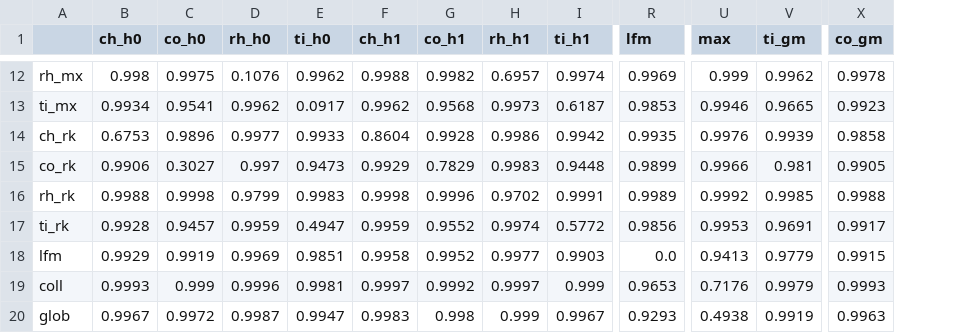
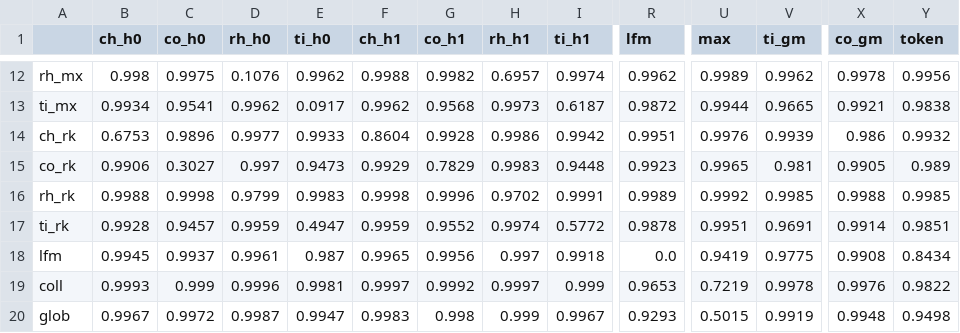
Before and after one commit to darkjazz/similarity-models, a CSV file: data/eval.csv, drawn as a sheet; only a part is shown, gaps mark what is left out; the diff covers the shown part only; the diff names each change by its address in the sheet, - before the commit and + after, or states it on an @@ line.

Commit message:
added token similarity evaluation and mirex gold dataset

```diff
--- a/data/eval.csv
+++ b/data/eval.csv
+column Y (token), rows 12-20: 0.9956 | 0.9838 | 0.9932 | 0.989 | 0.9985 | 0.9851 | 0.8434 | 0.9822 | 0.9498
-R12 (lfm): 0.9969
+R12 (lfm): 0.9962
-U12 (max): 0.999
+U12 (max): 0.9989
-R13 (lfm): 0.9853
+R13 (lfm): 0.9872
-U13 (max): 0.9946
+U13 (max): 0.9944
-X13 (co_gm): 0.9923
+X13 (co_gm): 0.9921
-R14 (lfm): 0.9935
+R14 (lfm): 0.9951
-X14 (co_gm): 0.9858
+X14 (co_gm): 0.986
-R15 (lfm): 0.9899
+R15 (lfm): 0.9923
-U15 (max): 0.9966
+U15 (max): 0.9965
-R17 (lfm): 0.9856
+R17 (lfm): 0.9878
-U17 (max): 0.9953
+U17 (max): 0.9951
-X17 (co_gm): 0.9917
+X17 (co_gm): 0.9914
-B18 (ch_h0): 0.9929
+B18 (ch_h0): 0.9945
-C18 (co_h0): 0.9919
+C18 (co_h0): 0.9937
-D18 (rh_h0): 0.9969
+D18 (rh_h0): 0.9961
-E18 (ti_h0): 0.9851
+E18 (ti_h0): 0.987
-F18 (ch_h1): 0.9958
+F18 (ch_h1): 0.9965
-G18 (co_h1): 0.9952
+G18 (co_h1): 0.9956
-H18 (rh_h1): 0.9977
+H18 (rh_h1): 0.997
-I18 (ti_h1): 0.9903
+I18 (ti_h1): 0.9918
-U18 (max): 0.9413
+U18 (max): 0.9419
-V18 (ti_gm): 0.9779
+V18 (ti_gm): 0.9775
-X18 (co_gm): 0.9915
+X18 (co_gm): 0.9908
-U19 (max): 0.7176
+U19 (max): 0.7219
-V19 (ti_gm): 0.9979
+V19 (ti_gm): 0.9978
-X19 (co_gm): 0.9993
+X19 (co_gm): 0.9976
-U20 (max): 0.4938
+U20 (max): 0.5015
-X20 (co_gm): 0.9963
+X20 (co_gm): 0.9948
```
Also changed, not shown: 1 added row and 80 edited cells elsewhere in this file, 1 other file.
